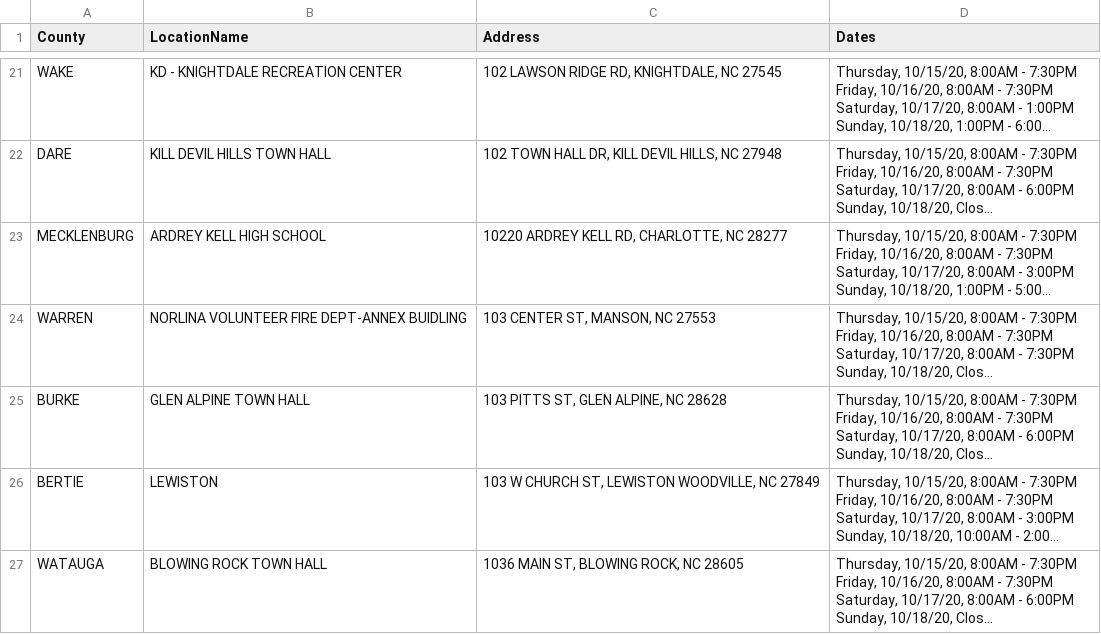
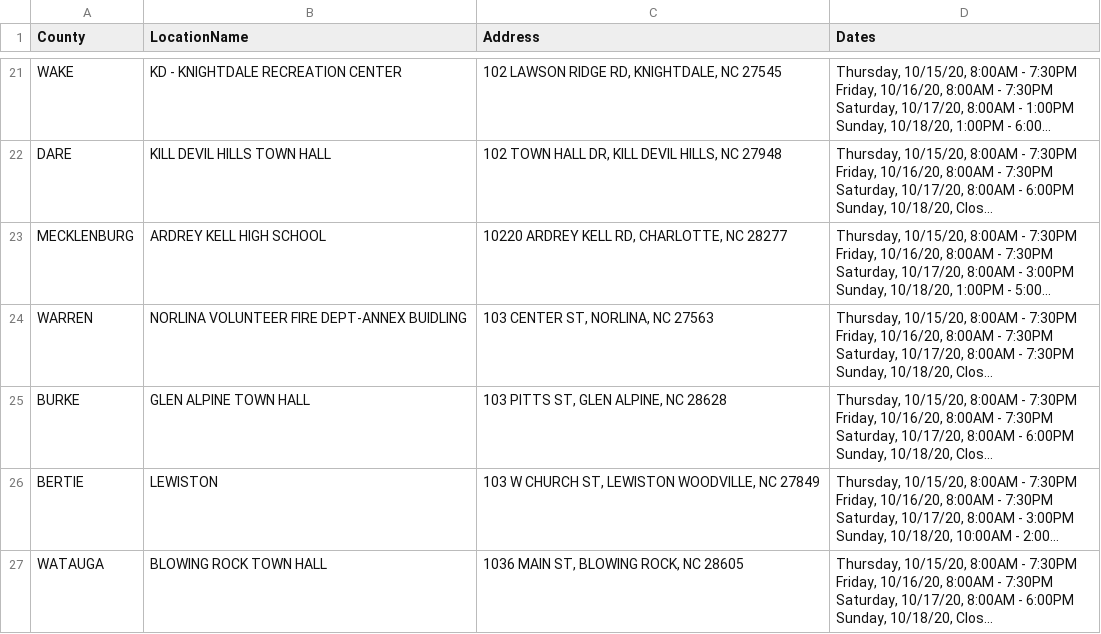
Before and after one commit to mookerji/nc-2020-dat, a CSV file: data/one-stop-absentee.csv, drawn as a sheet; only a part is shown, gaps mark what is left out; long unchanged cells end in …; the diff covers the shown part only; the diff names each change by its address in the sheet, - before the commit and + after, or states it on an @@ line.

Commit message:
Updates to one-stop file.

```diff
--- a/data/one-stop-absentee.csv
+++ b/data/one-stop-absentee.csv
-C24 (Address): 103 CENTER ST, MANSON, NC 27553
+C24 (Address): 103 CENTER ST, NORLINA, NC 27563
```
Also changed, not shown: 2 added rows, 2 removed rows and 4 edited cells elsewhere in this file, 1 other file.
